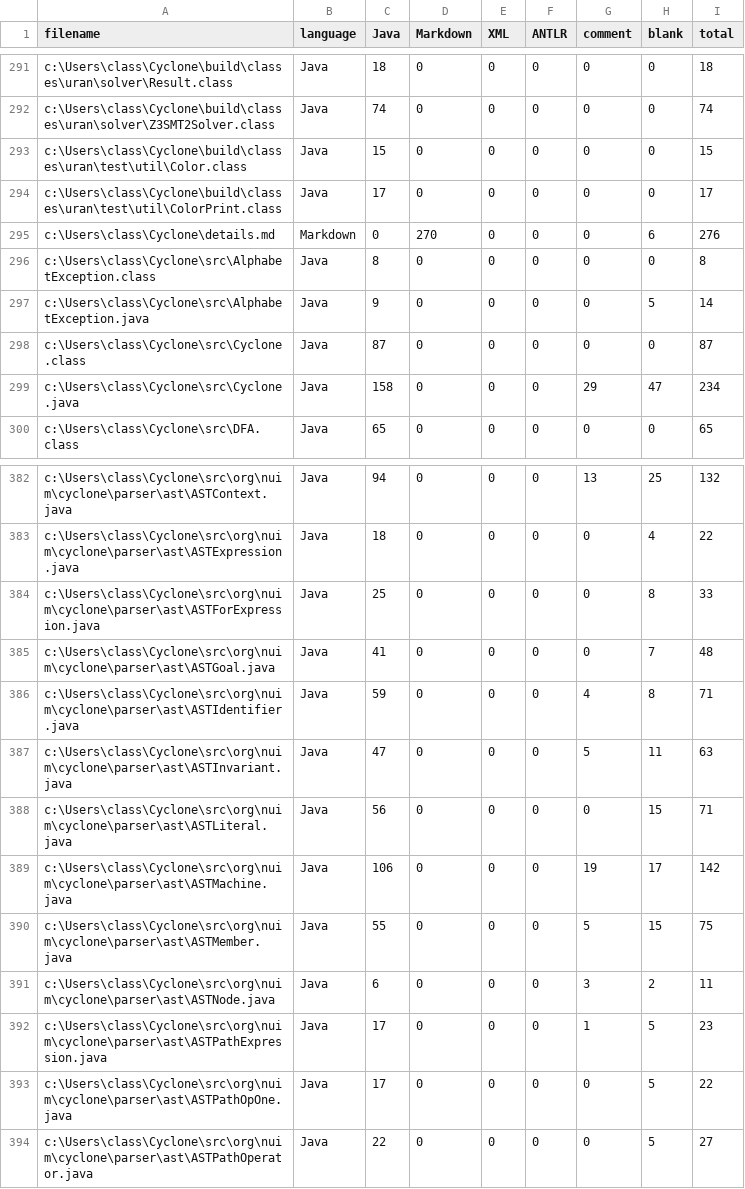
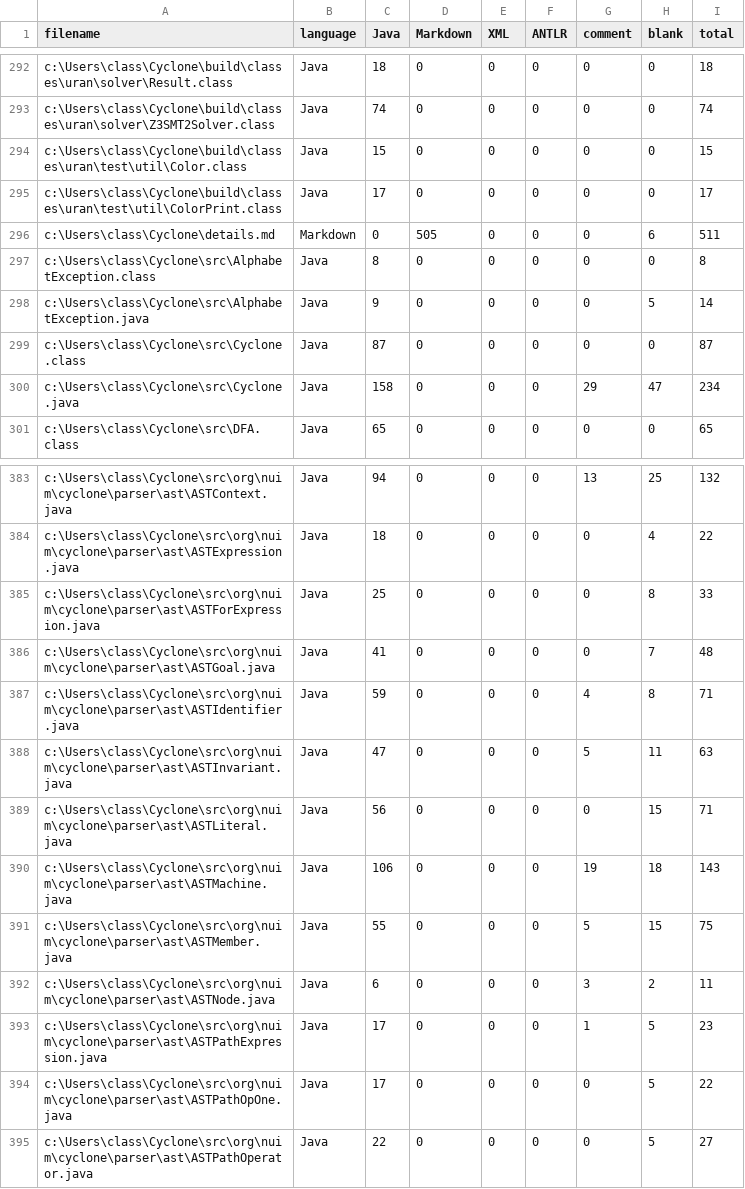
Before and after one commit to classicwuhao/Cyclone, a CSV file: .VSCodeCounter/2020-10-12_12-46-12/results.csv (was .VSCodeCounter/2020-09-01_15-21-49/results.csv), drawn as a sheet; only a part is shown, gaps mark what is left out; the diff covers the shown part only.

```diff
--- a/.VSCodeCounter/2020-09-01_15-21-49/results.csv
+++ b/.VSCodeCounter/2020-10-12_12-46-12/results.csv
@@ -294,3 +295,3 @@
 "c:\Users\class\Cyclone\build\classes\uran\test\util\ColorPrint.class", "Java", 17, 0, 0, 0, 0, 0, 17
-"c:\Users\class\Cyclone\details.md", "Markdown", 0, 270, 0, 0, 0, 6, 276
+"c:\Users\class\Cyclone\details.md", "Markdown", 0, 505, 0, 0, 0, 6, 511
 "c:\Users\class\Cyclone\src\AlphabetException.class", "Java", 8, 0, 0, 0, 0, 0, 8
@@ -388,3 +389,3 @@
 "c:\Users\class\Cyclone\src\org\nuim\cyclone\parser\ast\ASTLiteral.java", "Java", 56, 0, 0, 0, 0, 15, 71
-"c:\Users\class\Cyclone\src\org\nuim\cyclone\parser\ast\ASTMachine.java", "Java", 106, 0, 0, 0, 19, 17, 142
+"c:\Users\class\Cyclone\src\org\nuim\cyclone\parser\ast\ASTMachine.java", "Java", 106, 0, 0, 0, 19, 18, 143
 "c:\Users\class\Cyclone\src\org\nuim\cyclone\parser\ast\ASTMember.java", "Java", 55, 0, 0, 0, 5, 15, 75
```
Also changed, not shown: 1 added row and 43 edited cells elsewhere in this file, 5 other files.
